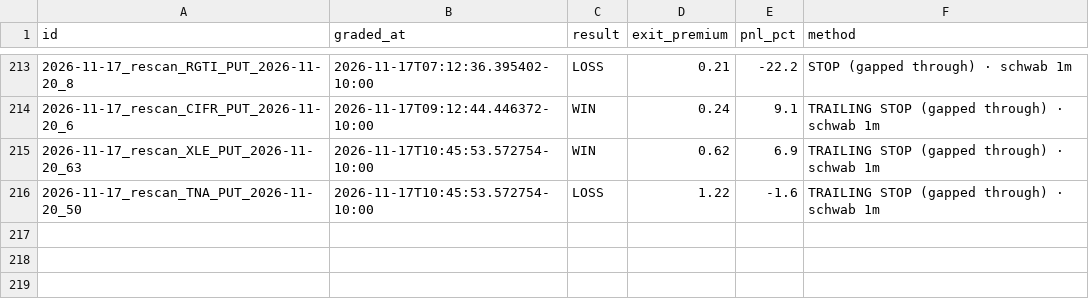
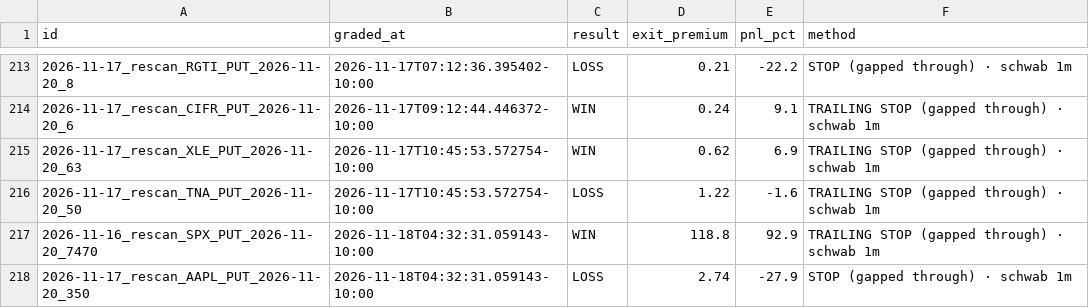
Before and after one commit to Seed808/theesness-market, a CSV file: ledger/grades.csv, drawn as a sheet; only a part is shown, gaps mark what is left out.

Commit message:
ledger: 2026-11-18T14:33Z

```diff
--- a/ledger/grades.csv
+++ b/ledger/grades.csv
@@ -216 +216,3 @@ id,graded_at,result,exit_premium,pnl_pct,method
 2026-11-17_rescan_TNA_PUT_2026-11-20_50,2026-11-17T10:45:53.572754-10:00,LOSS,1.22,-1.6,TRAILING STOP (gapped through) · schwab 1m
+2026-11-16_rescan_SPX_PUT_2026-11-20_7470,2026-11-18T04:32:31.059143-10:00,WIN,118.8,92.9,TRAILING STOP (gapped through) · schwab 1m
+2026-11-17_rescan_AAPL_PUT_2026-11-20_350,2026-11-18T04:32:31.059143-10:00,LOSS,2.74,-27.9,STOP (gapped through) · schwab 1m
```
Also changed, not shown: ledger/grades_t1.csv, ledger/watch_grades.csv, 6 other files.
